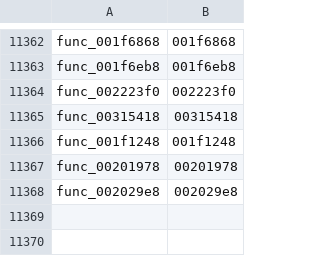
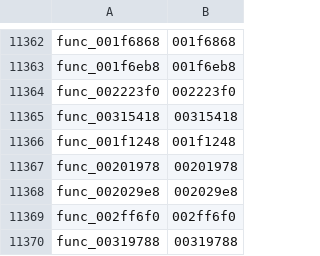
Before and after one commit to zcroker/kh2, a TSV file: functions.tsv, drawn as a sheet; only a part is shown, gaps mark what is left out; the diff names each change by its address in the sheet, - before the commit and + after, or states it on an @@ line.

```diff
--- a/functions.tsv
+++ b/functions.tsv
+row 11369: func_002ff6f0 | 002ff6f0
+row 11370: func_00319788 | 00319788
```
Also changed, not shown: 4 other files.
